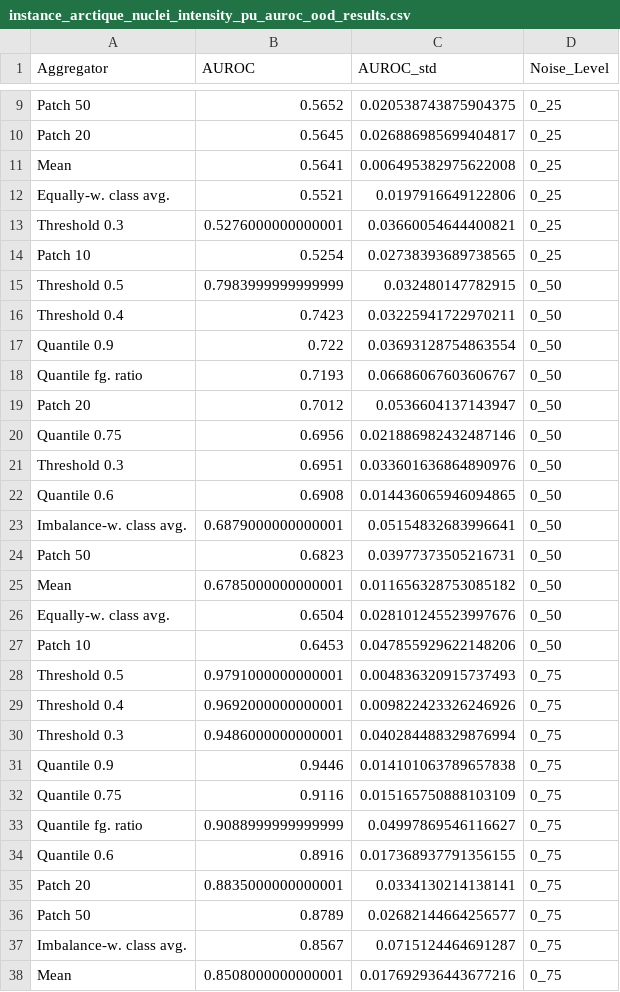
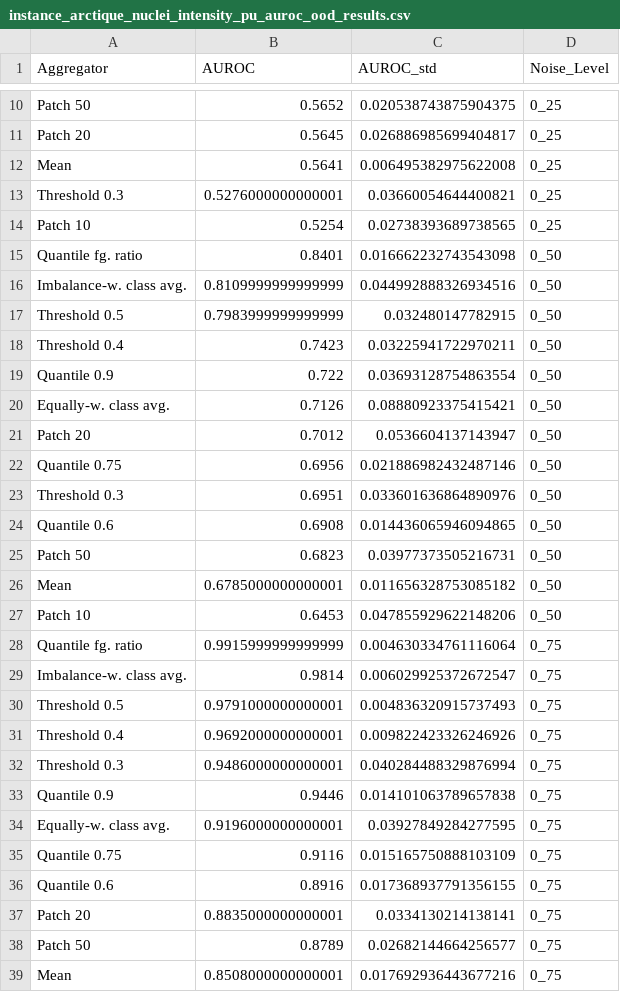
Before and after one commit to Kainmueller-Lab/aggrigator_experiments, a CSV file: output/tables/instance_arctique_nuclei_intensity_pu_auroc_ood_results.csv, drawn as a sheet; only a part is shown, gaps mark what is left out; removed rows and columns are numbered as before the commit, all else as after; the diff covers the shown part only; the diff names each change by its address in the sheet, - before the commit and + after, or states it on an @@ line.

```diff
--- a/output/tables/instance_arctique_nuclei_intensity_pu_auroc_ood_results.csv
+++ b/output/tables/instance_arctique_nuclei_intensity_pu_auroc_ood_results.csv
-row 12: Equally-w. class avg. | 0.5521 | 0.0197916649122806 | 0_25
+row 15: Quantile fg. ratio | 0.8401 | 0.016662232743543098 | 0_50
+row 16: Imbalance-w. class avg. | 0.8109999999999999 | 0.044992888326934516 | 0_50
-row 18: Quantile fg. ratio | 0.7193 | 0.06686067603606767 | 0_50
+row 20: Equally-w. class avg. | 0.7126 | 0.08880923375415421 | 0_50
-row 23: Imbalance-w. class avg. | 0.6879000000000001 | 0.05154832683996641 | 0_50
-row 26: Equally-w. class avg. | 0.6504 | 0.028101245523997676 | 0_50
+row 28: Quantile fg. ratio | 0.9915999999999999 | 0.004630334761116064 | 0_75
+row 29: Imbalance-w. class avg. | 0.9814 | 0.006029925372672547 | 0_75
+row 34: Equally-w. class avg. | 0.9196000000000001 | 0.03927849284277595 | 0_75
-row 33: Quantile fg. ratio | 0.9088999999999999 | 0.04997869546116627 | 0_75
-row 37: Imbalance-w. class avg. | 0.8567 | 0.0715124464691287 | 0_75
```
Also changed, not shown: 4 added rows, 4 removed rows and 4 edited cells elsewhere in this file, output/tables/instance_arctique_nuclei_intensity_au_auroc_ood_results.csv, output/tables/instance_arctique_nuclei_intensity_pu_high_eds_auroc_ood_results.csv, 31 other files.
